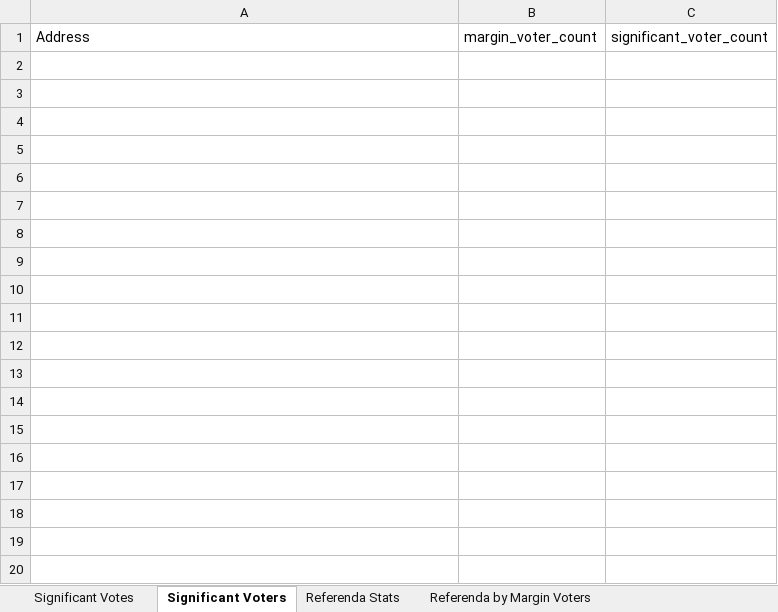
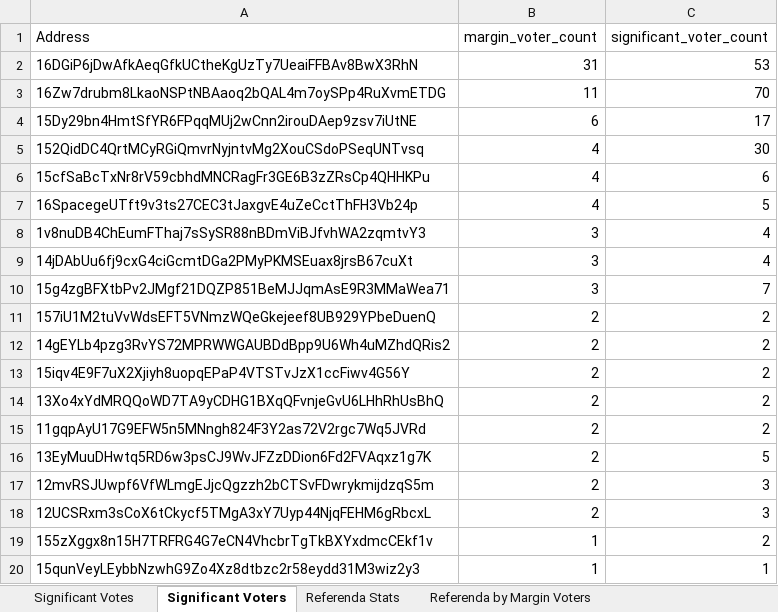
Before and after one commit to Polkalytics/polkadot-decision-makers, an Excel workbook: 2023-11-12/polkadot_decision_makers.xlsx, sheet Significant Voters, drawn as a sheet; only a part is shown; values as stored, in another font and other column widths than the file's, no borders; the diff covers the shown part only; the diff names each change by its address in the sheet, - before the commit and + after, or states it on an @@ line.

```diff
--- a/2023-11-12/polkadot_decision_makers.xlsx (sheet Significant Voters)
+++ b/2023-11-12/polkadot_decision_makers.xlsx (sheet Significant Voters)
+row 2: 16DGiP6jDwAfkAeqGfkUCtheKgUzTy7UeaiFFBAv8BwX3RhN | 31 | 53
+row 3: 16Zw7drubm8LkaoNSPtNBAaoq2bQAL4m7oySPp4RuXvmETDG | 11 | 70
+row 4: 15Dy29bn4HmtSfYR6FPqqMUj2wCnn2irouDAep9zsv7iUtNE | 6 | 17
+row 5: 152QidDC4QrtMCyRGiQmvrNyjntvMg2XouCSdoPSeqUNTvsq | 4 | 30
+row 6: 15cfSaBcTxNr8rV59cbhdMNCRagFr3GE6B3zZRsCp4QHHKPu | 4 | 6
+row 7: 16SpacegeUTft9v3ts27CEC3tJaxgvE4uZeCctThFH3Vb24p | 4 | 5
+row 8: 1v8nuDB4ChEumFThaj7sSySR88nBDmViBJfvhWA2zqmtvY3 | 3 | 4
+row 9: 14jDAbUu6fj9cxG4ciGcmtDGa2PMyPKMSEuax8jrsB67cuXt | 3 | 4
+row 10: 15g4zgBFXtbPv2JMgf21DQZP851BeMJJqmAsE9R3MMaWea71 | 3 | 7
+row 11: 157iU1M2tuVvWdsEFT5VNmzWQeGkejeef8UB929YPbeDuenQ | 2 | 2
+row 12: 14gEYLb4pzg3RvYS72MPRWWGAUBDdBpp9U6Wh4uMZhdQRis2 | 2 | 2
+row 13: 15iqv4E9F7uX2Xjiyh8uopqEPaP4VTSTvJzX1ccFiwv4G56Y | 2 | 2
+row 14: 13Xo4xYdMRQQoWD7TA9yCDHG1BXqQFvnjeGvU6LHhRhUsBhQ | 2 | 2
+row 15: 11gqpAyU17G9EFW5n5MNngh824F3Y2as72V2rgc7Wq5JVRd | 2 | 2
+row 16: 13EyMuuDHwtq5RD6w3psCJ9WvJFZzDDion6Fd2FVAqxz1g7K | 2 | 5
+row 17: 12mvRSJUwpf6VfWLmgEJjcQgzzh2bCTSvFDwrykmijdzqS5m | 2 | 3
+row 18: 12UCSRxm3sCoX6tCkycf5TMgA3xY7Uyp44NjqFEHM6gRbcxL | 2 | 3
+row 19: 155zXggx8n15H7TRFRG4G7eCN4VhcbrTgTkBXYxdmcCEkf1v | 1 | 2
+row 20: 15qunVeyLEybbNzwhG9Zo4Xz8dtbzc2r58eydd31M3wiz2y3 | 1 | 1
```
Also changed, not shown: 32 added rows elsewhere in this sheet, sheet Significant Votes, sheet Referenda Stats, sheet Referenda by Margin Voters, sheet Referenda by Significant Voters, other sheet tabs, 5 other files.
